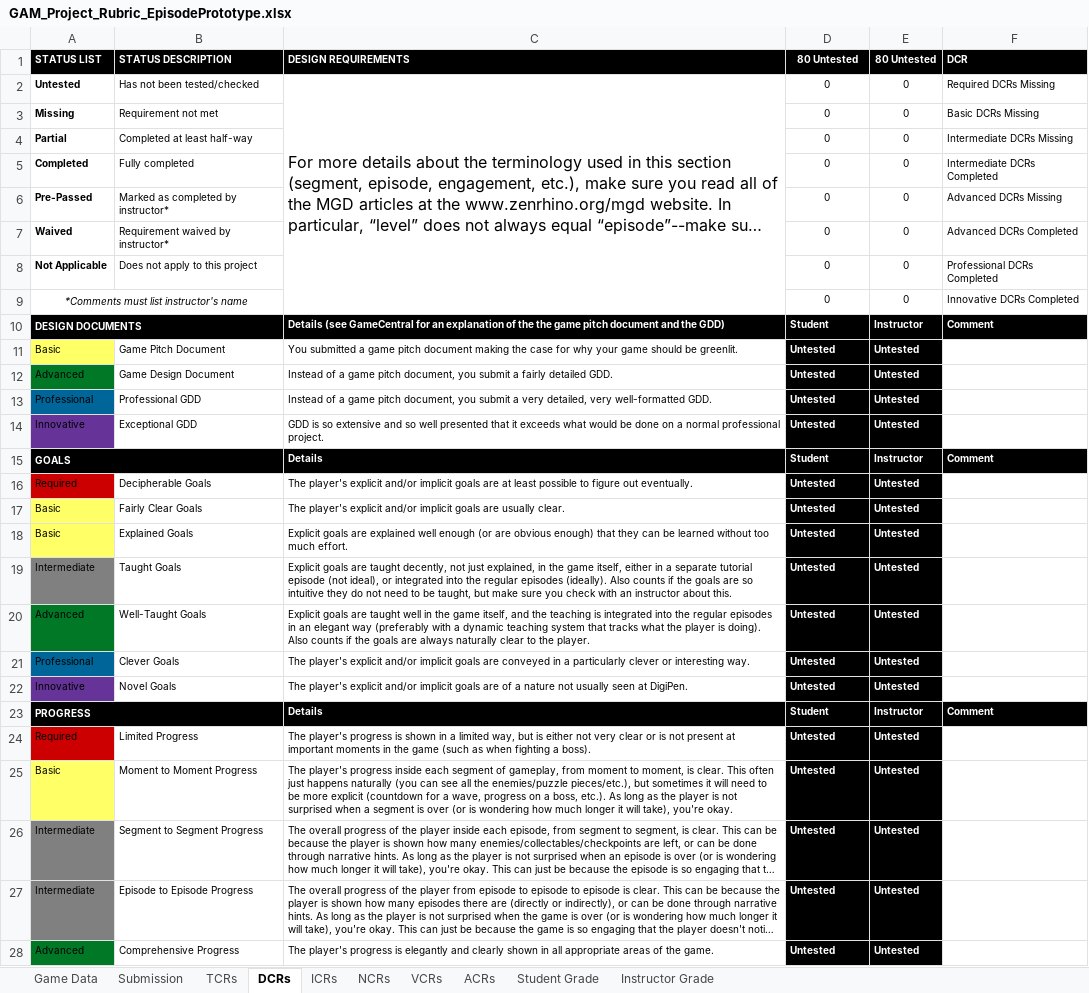
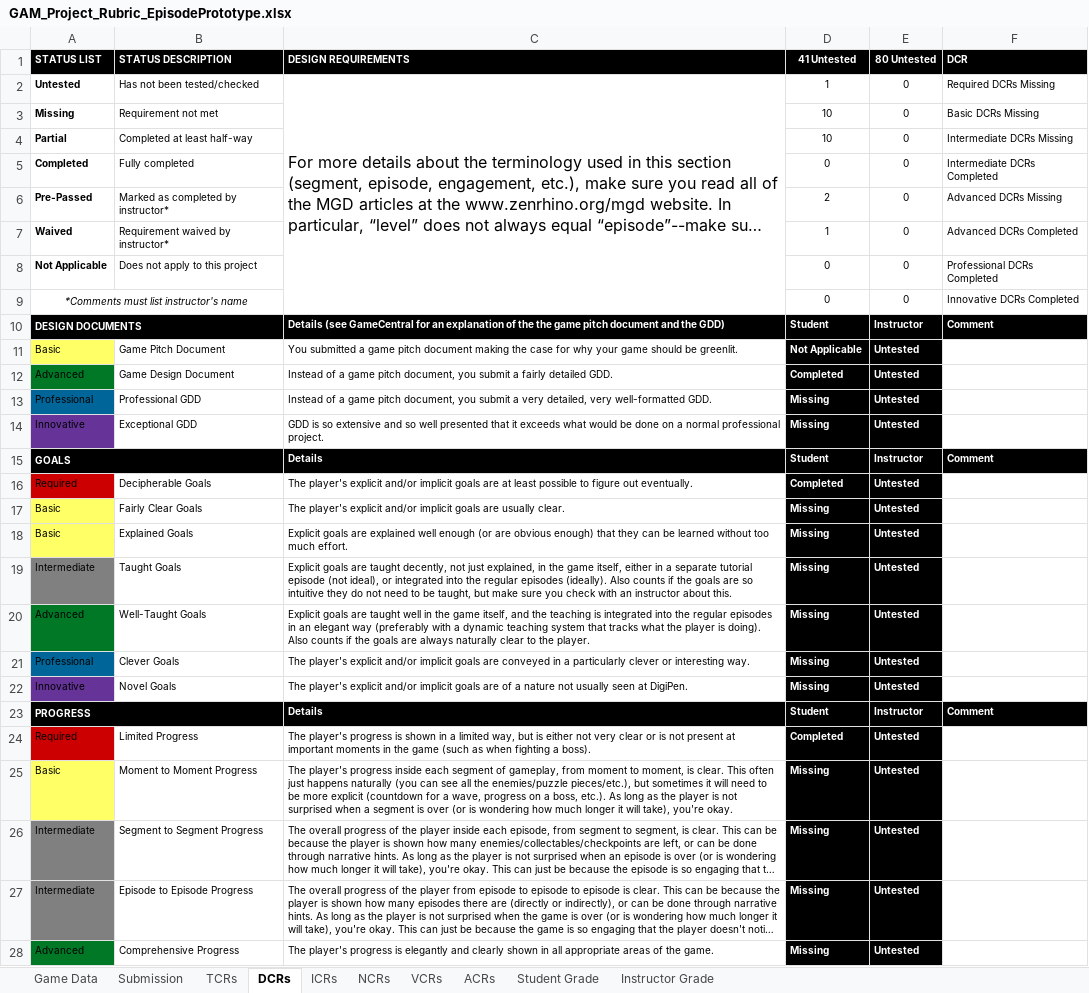
Before and after one commit to Troy8878/RougeBot, an Excel workbook: Rubric/GAM_Project_Rubric_EpisodePrototype.xlsx, sheet DCRs, drawn as a sheet; only a part is shown; long unchanged cells end in …; values as stored, in another font and other column widths than the file's, no borders; conditional formats not drawn; the diff covers the shown part only; the diff names each change by its address in the sheet, - before the commit and + after, or states it on an @@ line.

```diff
--- a/Rubric/GAM_Project_Rubric_EpisodePrototype.xlsx (sheet DCRs)
+++ b/Rubric/GAM_Project_Rubric_EpisodePrototype.xlsx (sheet DCRs)
-D1: 80 Untested
+D1: 41 Untested
-D2 (41 Untested): 0
+D2 (41 Untested): 1
-D3:D4 (41 Untested): 0
+D3:D4 (41 Untested): 10
-D6 (41 Untested): 0
+D6 (41 Untested): 2
-D7 (41 Untested): 0
+D7 (41 Untested): 1
-D11 (41 Untested): Untested
+D11 (41 Untested): Not Applicable
-D12 (41 Untested): Untested
+D12 (41 Untested): Completed
-D13:D14 (41 Untested): Untested
+D13:D14 (41 Untested): Missing
-D16 (41 Untested): Untested
+D16 (41 Untested): Completed
-D17:D22 (41 Untested): Untested
+D17:D22 (41 Untested): Missing
-D24 (41 Untested): Untested
+D24 (41 Untested): Completed
-D25:D28 (41 Untested): Untested
+D25:D28 (41 Untested): Missing
```
Also changed, not shown: 23 edited cells elsewhere in this sheet, sheet Student Grade, sheet NCRs, sheet ACRs, sheet ICRs, sheet VCRs, sheet Instructor Grade, 12 other files.
